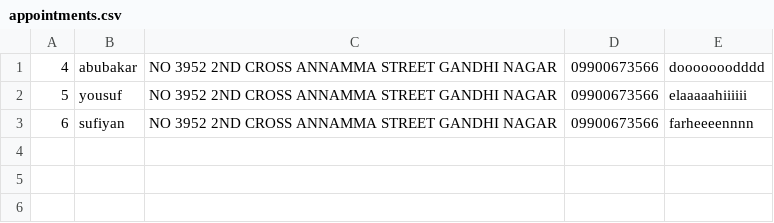
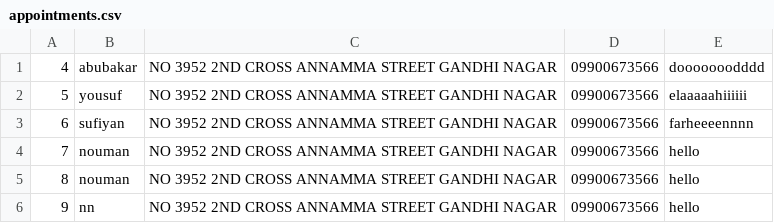
Before and after one commit to nouman-sh/wataniya_, a CSV file: appointments.csv, drawn as a sheet.

```diff
--- a/appointments.csv
+++ b/appointments.csv
@@ -3 +3,4 @@
 6,sufiyan,NO 3952 2ND CROSS ANNAMMA STREET GANDHI NAGAR,09900673566,farheeeennnn
+7,nouman ,NO 3952 2ND CROSS ANNAMMA STREET GANDHI NAGAR,09900673566,hello
+8,nouman ,NO 3952 2ND CROSS ANNAMMA STREET GANDHI NAGAR,09900673566,hello
+9,nn,NO 3952 2ND CROSS ANNAMMA STREET GANDHI NAGAR,09900673566,hello
```
Also changed, not shown: 2 other files.
